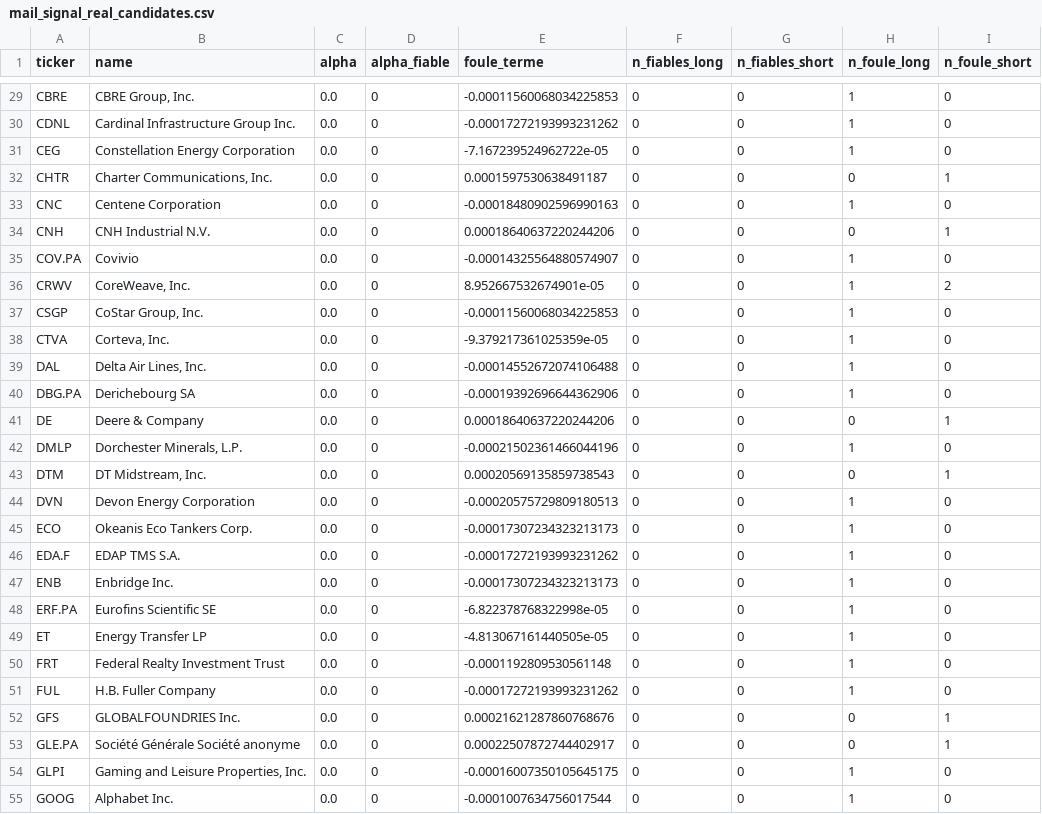
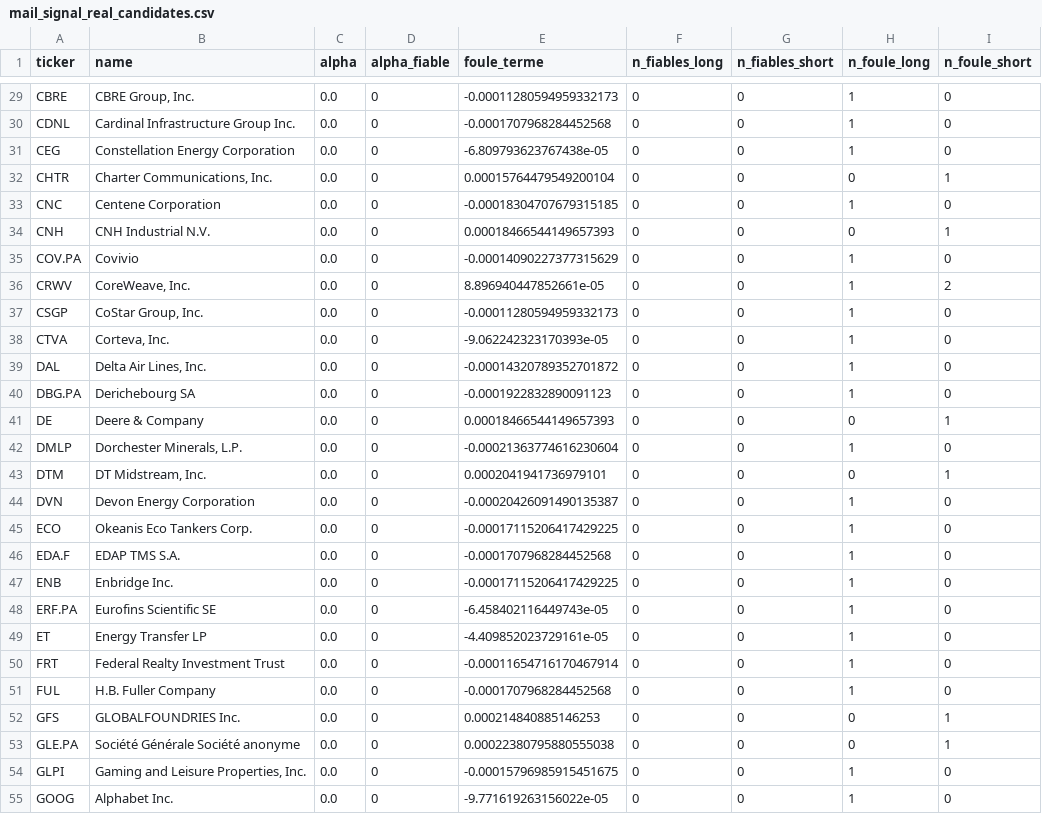
Before and after one commit to poubelleddeeaavvcc-web/Bot-Valorisation, a CSV file: results/simulation/mail_signal_real_candidates.csv, drawn as a sheet; only a part is shown, gaps mark what is left out; the diff covers the shown part only; the diff names each change by its address in the sheet, - before the commit and + after, or states it on an @@ line.

```diff
--- a/results/simulation/mail_signal_real_candidates.csv
+++ b/results/simulation/mail_signal_real_candidates.csv
-E29 (foule_terme): -0.00011560068034225853
+E29 (foule_terme): -0.00011280594959332173
-E30 (foule_terme): -0.00017272193993231262
+E30 (foule_terme): -0.0001707968284452568
-E31 (foule_terme): -7.167239524962722e-05
+E31 (foule_terme): -6.809793623767438e-05
-E32 (foule_terme): 0.0001597530638491187
+E32 (foule_terme): 0.00015764479549200104
-E33 (foule_terme): -0.00018480902596990163
+E33 (foule_terme): -0.00018304707679315185
-E34 (foule_terme): 0.00018640637220244206
+E34 (foule_terme): 0.00018466544149657393
-E35 (foule_terme): -0.00014325564880574907
+E35 (foule_terme): -0.00014090227377315629
-E36 (foule_terme): 8.952667532674901e-05
+E36 (foule_terme): 8.896940447852661e-05
-E37 (foule_terme): -0.00011560068034225853
+E37 (foule_terme): -0.00011280594959332173
-E38 (foule_terme): -9.379217361025359e-05
+E38 (foule_terme): -9.062242323170393e-05
-E39 (foule_terme): -0.00014552672074106488
+E39 (foule_terme): -0.00014320789352701872
-E40 (foule_terme): -0.00019392696644362906
+E40 (foule_terme): -0.0001922832890091123
-E41 (foule_terme): 0.00018640637220244206
+E41 (foule_terme): 0.00018466544149657393
-E42 (foule_terme): -0.00021502361466044196
+E42 (foule_terme): -0.00021363774616230604
-E43 (foule_terme): 0.00020569135859738543
+E43 (foule_terme): 0.0002041941736979101
-E44 (foule_terme): -0.00020575729809180513
+E44 (foule_terme): -0.00020426091490135387
-E45 (foule_terme): -0.00017307234323213173
+E45 (foule_terme): -0.00017115206417429225
-E46 (foule_terme): -0.00017272193993231262
+E46 (foule_terme): -0.0001707968284452568
-E47 (foule_terme): -0.00017307234323213173
+E47 (foule_terme): -0.00017115206417429225
-E48 (foule_terme): -6.822378768322998e-05
+E48 (foule_terme): -6.458402116449743e-05
-E49 (foule_terme): -4.813067161440505e-05
+E49 (foule_terme): -4.409852023729161e-05
-E50 (foule_terme): -0.0001192809530561148
+E50 (foule_terme): -0.00011654716170467914
-E51 (foule_terme): -0.00017272193993231262
+E51 (foule_terme): -0.0001707968284452568
-E52 (foule_terme): 0.00021621287860768676
+E52 (foule_terme): 0.000214840885146253
-E53 (foule_terme): 0.00022507872744402917
+E53 (foule_terme): 0.00022380795880555038
-E54 (foule_terme): -0.00016007350105645175
+E54 (foule_terme): -0.00015796985915451675
-E55 (foule_terme): -0.0001007634756017544
+E55 (foule_terme): -9.771619263156022e-05
```
Also changed, not shown: 80 edited cells elsewhere in this file, results/screener/mail_signal_journal.csv, results/screener/mail_signal_source_scorecard.csv, 3 other files.
